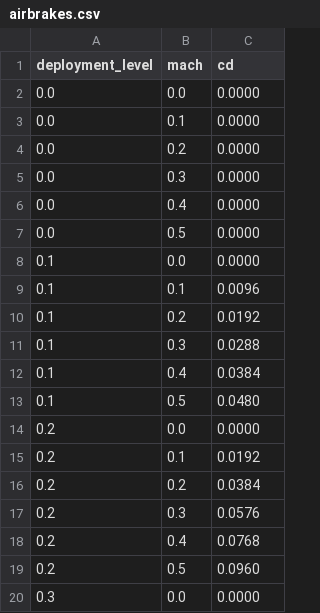
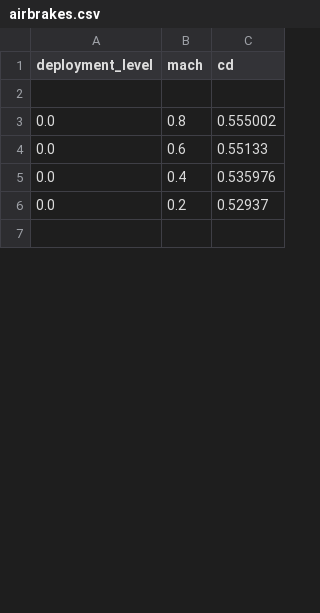
Before and after one commit to pep393/Leem---Flight-Dynamics, a CSV file: airbrakes.csv, drawn as a sheet; only a part is shown; the diff covers the shown part only.

```diff
--- a/airbrakes.csv
+++ b/airbrakes.csv
@@ -2,19 +2,6 @@ deployment_level,mach,cd
-0.0,0.0,0.0000
-0.0,0.1,0.0000
-0.0,0.2,0.0000
-0.0,0.3,0.0000
-0.0,0.4,0.0000
-0.0,0.5,0.0000
-0.1,0.0,0.0000
-0.1,0.1,0.0096
-0.1,0.2,0.0192
-0.1,0.3,0.0288
-0.1,0.4,0.0384
-0.1,0.5,0.0480
-0.2,0.0,0.0000
-0.2,0.1,0.0192
-0.2,0.2,0.0384
-0.2,0.3,0.0576
-0.2,0.4,0.0768
-0.2,0.5,0.0960
-0.3,0.0,0.0000
+
+0.0, 0.8, 0.555002
+0.0, 0.6, 0.55133
+0.0, 0.4, 0.535976
+0.0, 0.2, 0.52937
+
```
Also changed, not shown: 4 added rows, 39 removed rows and 19 edited cells elsewhere in this file, 31 other files.
